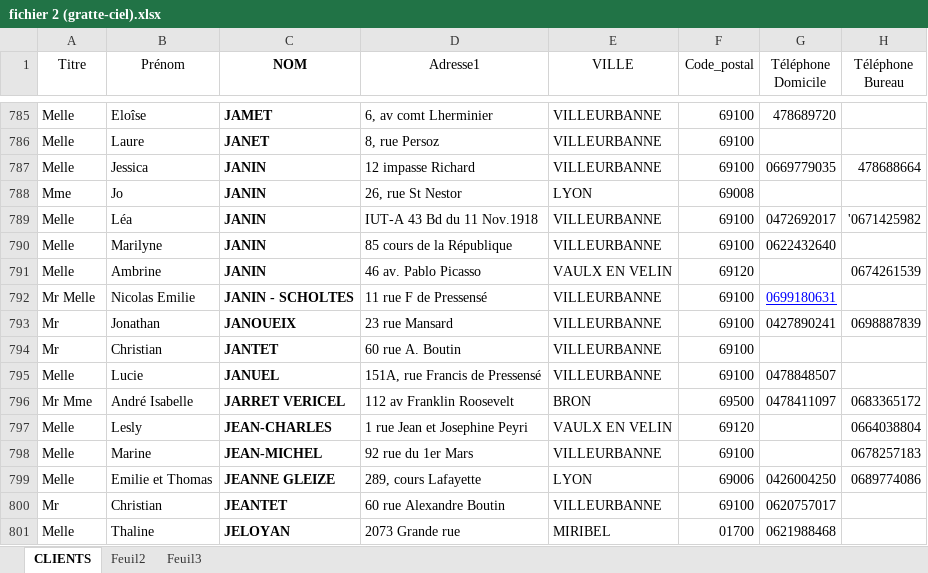
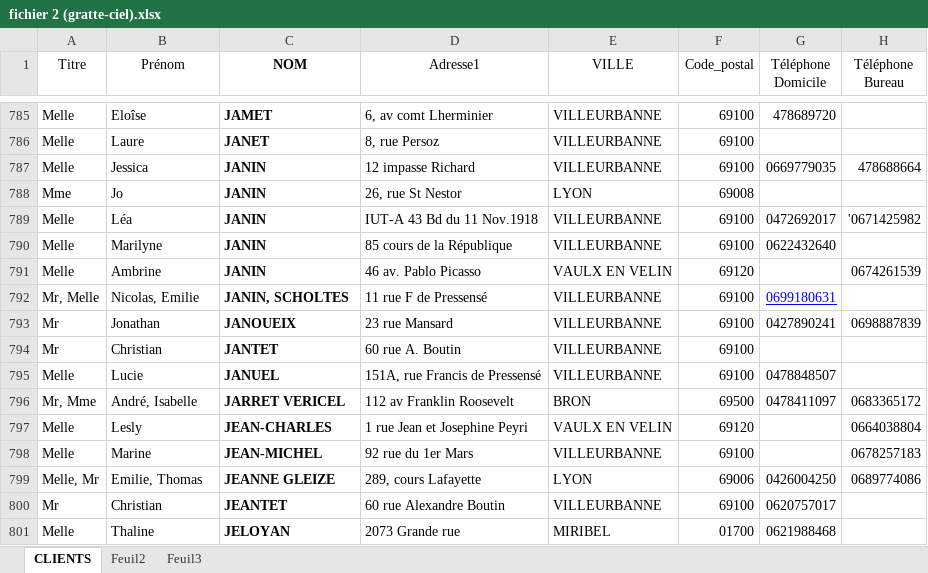
Before and after one commit to feugy/dancerm, an Excel workbook: analysis/fichier 2 (gratte-ciel).xlsx, sheet CLIENTS, drawn as a sheet; only a part is shown, gaps mark what is left out; values as stored, in another font and other column widths than the file's, no borders; the diff covers the shown part only; the diff names each change by its address in the sheet, - before the commit and + after, or states it on an @@ line.

```diff
--- a/analysis/fichier 2 (gratte-ciel).xlsx (sheet CLIENTS)
+++ b/analysis/fichier 2 (gratte-ciel).xlsx (sheet CLIENTS)
-A792 (Titre): Mr Melle
+A792 (Titre): Mr, Melle
-B792 (Prénom): Nicolas Emilie
+B792 (Prénom): Nicolas, Emilie
-C792 (NOM): JANIN - SCHOLTES
+C792 (NOM): JANIN, SCHOLTES
-A796 (Titre): Mr Mme
+A796 (Titre): Mr, Mme
-B796 (Prénom): André Isabelle
+B796 (Prénom): André, Isabelle
-A799 (Titre): Melle
+A799 (Titre): Melle, Mr
-B799 (Prénom): Emilie et Thomas
+B799 (Prénom): Emilie, Thomas
```
Also changed, not shown: 417 edited cells and cell formats elsewhere in this sheet, analysis/fichier 1 (bons amis).xlsx, 5 other files.
